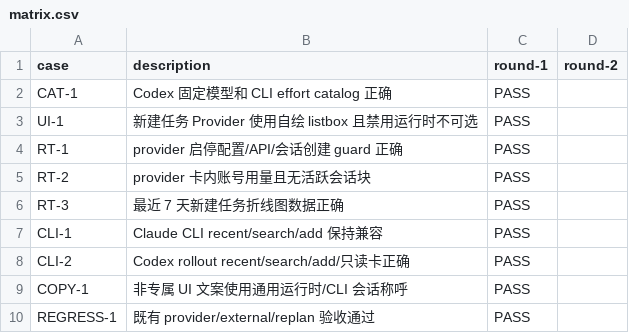
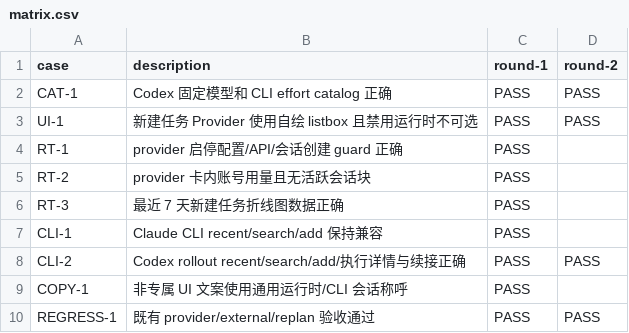
Before and after one commit to zzusp/scrumws-desktop, a CSV file: docs/acceptance/provider-runtime-polish/matrix.csv, drawn as a sheet.

Commit message:
feat: resume codex cli sessions

```diff
--- a/docs/acceptance/provider-runtime-polish/matrix.csv
+++ b/docs/acceptance/provider-runtime-polish/matrix.csv
@@ -1,4 +1,4 @@
 case,description,round-1,round-2
-CAT-1,Codex 固定模型和 CLI effort catalog 正确,PASS,
-UI-1,新建任务 Provider 使用自绘 listbox 且禁用运行时不可选,PASS,
+CAT-1,Codex 固定模型和 CLI effort catalog 正确,PASS,PASS
+UI-1,新建任务 Provider 使用自绘 listbox 且禁用运行时不可选,PASS,PASS
 RT-1,provider 启停配置/API/会话创建 guard 正确,PASS,
@@ -7,4 +7,4 @@ RT-3,最近 7 天新建任务折线图数据正确,PASS,
 CLI-1,Claude CLI recent/search/add 保持兼容,PASS,
-CLI-2,Codex rollout recent/search/add/只读卡正确,PASS,
+CLI-2,Codex rollout recent/search/add/执行详情与续接正确,PASS,PASS
 COPY-1,非专属 UI 文案使用通用运行时/CLI 会话称呼,PASS,
-REGRESS-1,既有 provider/external/replan 验收通过,PASS,
+REGRESS-1,既有 provider/external/replan 验收通过,PASS,PASS
```
Also changed, not shown: 9 other files.
